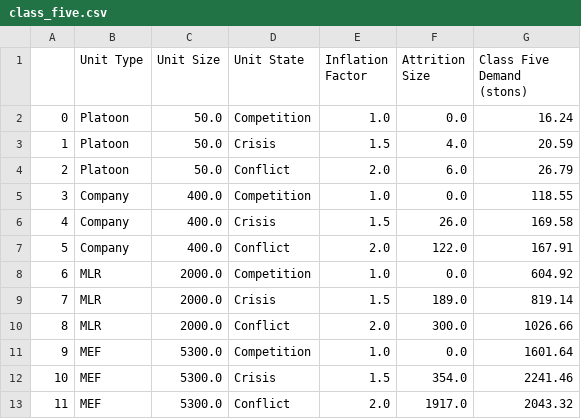
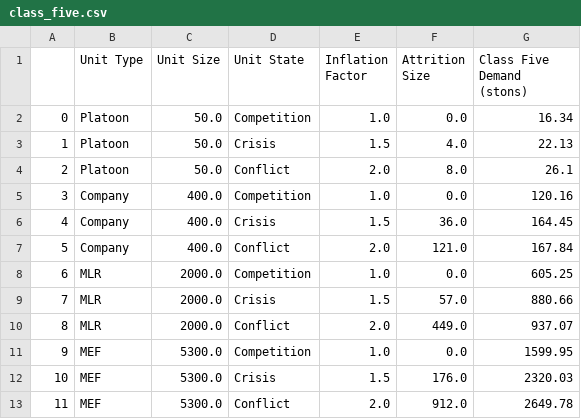
Before and after one commit to itsalljokay/UnitDemandGenerator, a CSV file: outputs/class/class_five.csv, drawn as a sheet.

```diff
--- a/outputs/class/class_five.csv
+++ b/outputs/class/class_five.csv
@@ -1,13 +1,13 @@
 ,Unit Type,Unit Size,Unit State,Inflation Factor,Attrition Size,Class Five Demand (stons)
-0,Platoon,50.0,Competition,1.0,0.0,16.24
-1,Platoon,50.0,Crisis,1.5,4.0,20.59
-2,Platoon,50.0,Conflict,2.0,6.0,26.79
-3,Company,400.0,Competition,1.0,0.0,118.55
-4,Company,400.0,Crisis,1.5,26.0,169.58
-5,Company,400.0,Conflict,2.0,122.0,167.91
-6,MLR,2000.0,Competition,1.0,0.0,604.92
-7,MLR,2000.0,Crisis,1.5,189.0,819.14
-8,MLR,2000.0,Conflict,2.0,300.0,1026.66
-9,MEF,5300.0,Competition,1.0,0.0,1601.64
-10,MEF,5300.0,Crisis,1.5,354.0,2241.46
-11,MEF,5300.0,Conflict,2.0,1917.0,2043.32
+0,Platoon,50.0,Competition,1.0,0.0,16.34
+1,Platoon,50.0,Crisis,1.5,4.0,22.13
+2,Platoon,50.0,Conflict,2.0,8.0,26.1
+3,Company,400.0,Competition,1.0,0.0,120.16
+4,Company,400.0,Crisis,1.5,36.0,164.45
+5,Company,400.0,Conflict,2.0,121.0,167.84
+6,MLR,2000.0,Competition,1.0,0.0,605.25
+7,MLR,2000.0,Crisis,1.5,57.0,880.66
+8,MLR,2000.0,Conflict,2.0,449.0,937.07
+9,MEF,5300.0,Competition,1.0,0.0,1599.95
+10,MEF,5300.0,Crisis,1.5,176.0,2320.03
+11,MEF,5300.0,Conflict,2.0,912.0,2649.78
```
Also changed, not shown: outputs/all_data.csv, outputs/class/class_four.csv, 13 other files.
